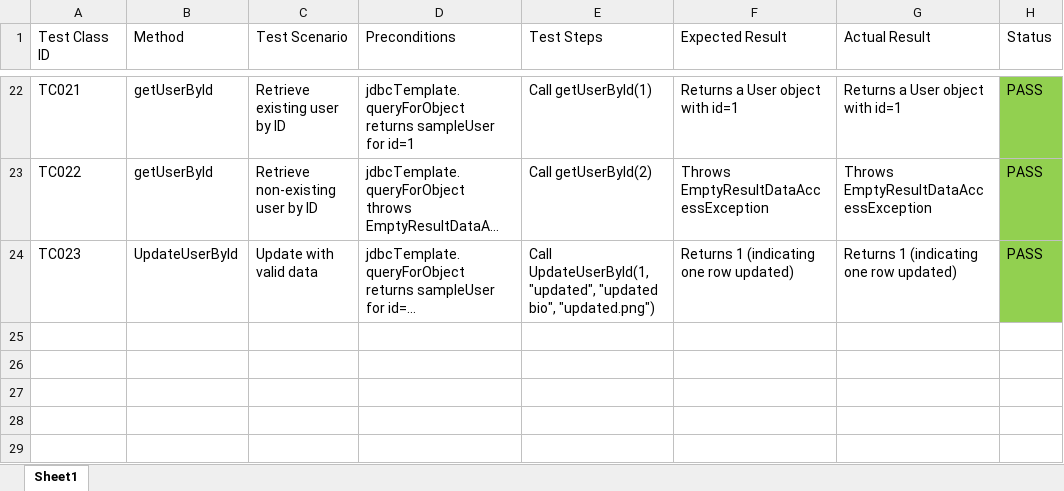
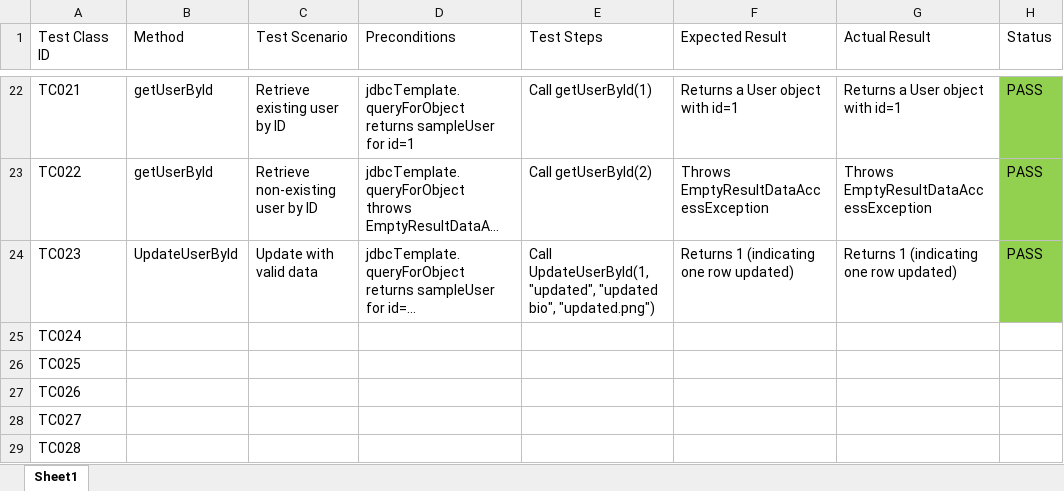
Before and after one commit to phmquan/YPP4-QuanPhan, an Excel workbook: Unit_Test/TrelloTestCase_QuanPhan.xlsx, sheet Sheet1, drawn as a sheet; only a part is shown, gaps mark what is left out; long unchanged cells end in …; values as stored, in another font and other column widths than the file's, no borders; the diff names each change by its address in the sheet, - before the commit and + after, or states it on an @@ line.

Commit message:
update test case sheet

```diff
--- a/Unit_Test/TrelloTestCase_QuanPhan.xlsx (sheet Sheet1)
+++ b/Unit_Test/TrelloTestCase_QuanPhan.xlsx (sheet Sheet1)
+row 25: TC024
+row 26: TC025
+row 27: TC026
+row 28: TC027
+row 29: TC028
```
